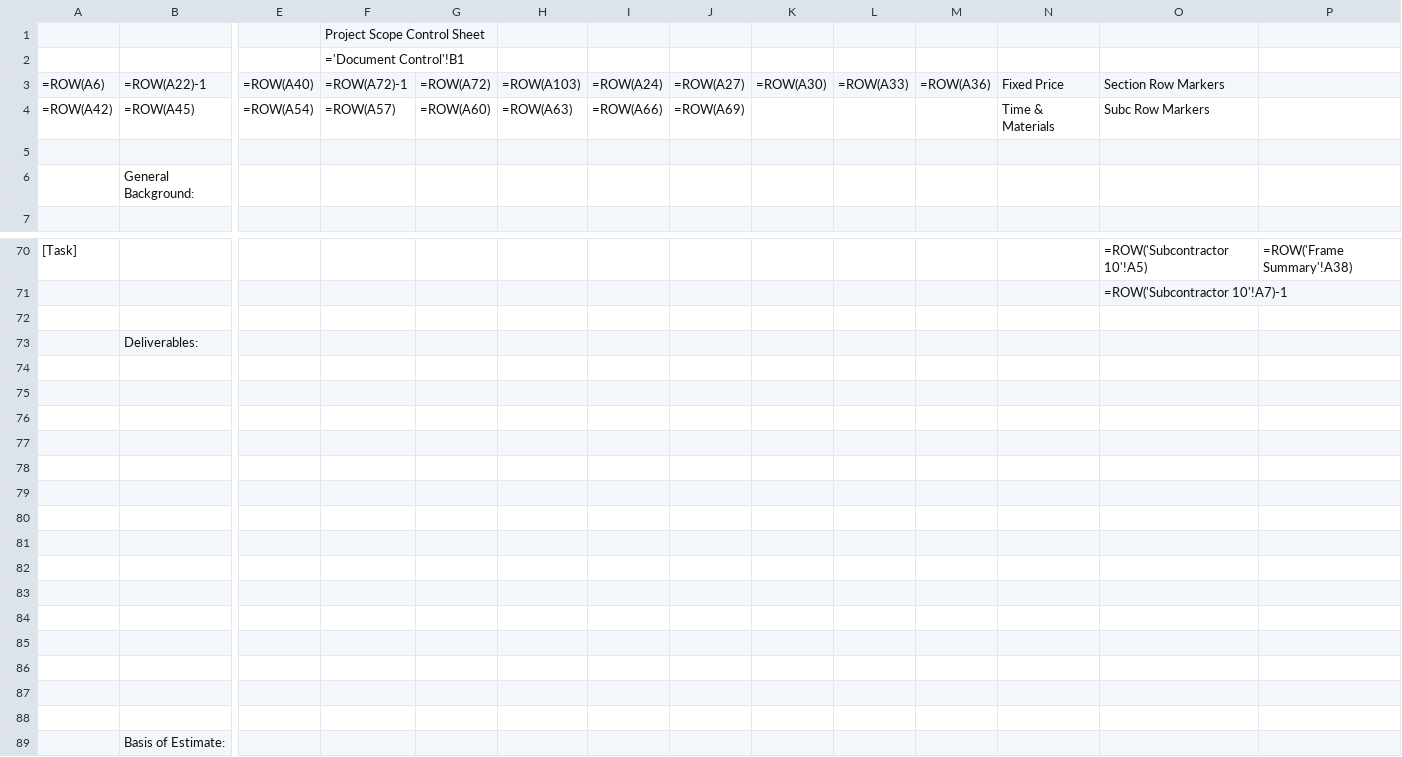
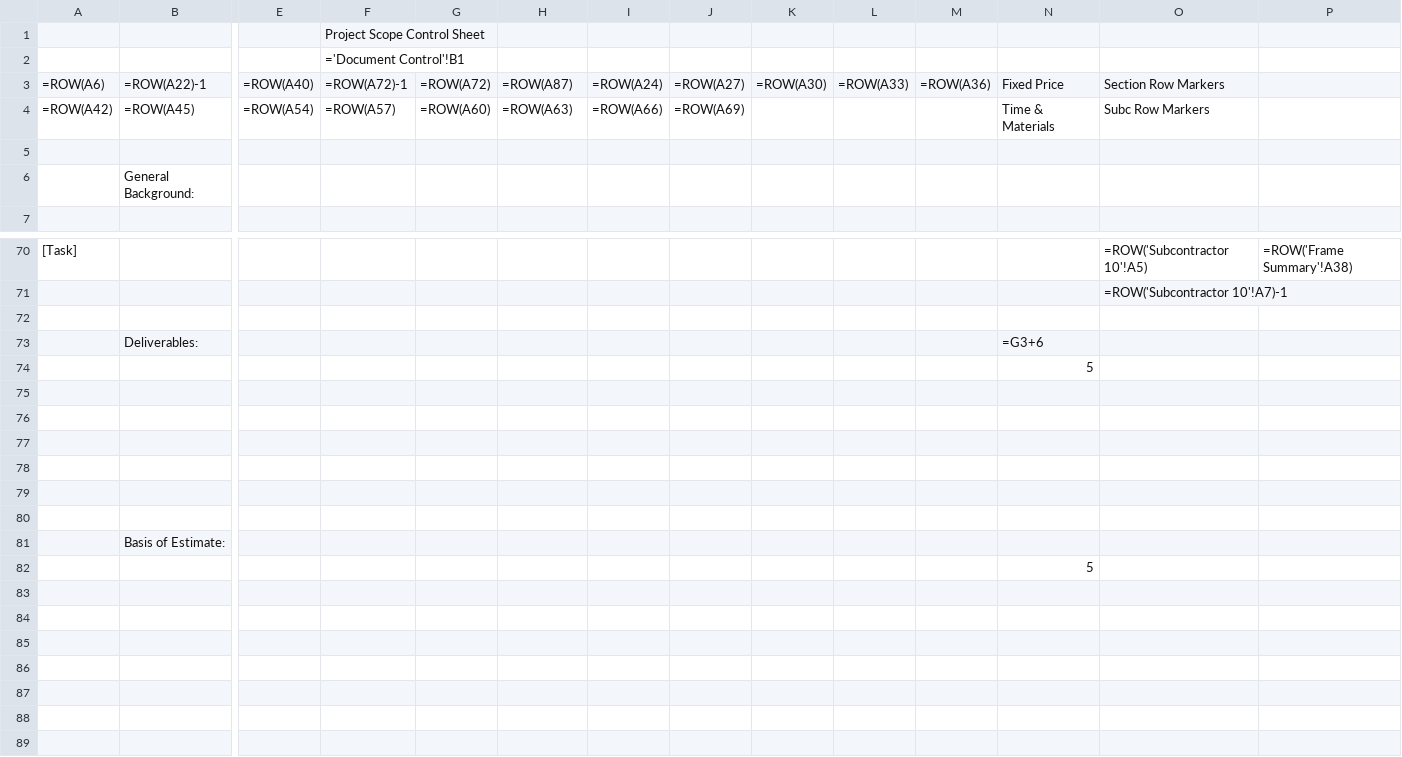
Before and after one commit to zening/FET, a CSV file: Sheet6.csv, drawn as a sheet; only a part is shown, gaps mark what is left out; removed rows and columns are numbered as before the commit, all else as after; rows hold the shown columns only; the diff names each change by its address in the sheet, - before the commit and + after, or states it on an @@ line.

```diff
--- a/Sheet6.csv
+++ b/Sheet6.csv
-H3: =ROW(A103)
+H3: =ROW(A87)
-row 73:  | Deliverables:
-row 73: (empty)
+row 73:  | Deliverables: |  |  |  |  |  |  |  |  |  | =G3+6
-N74: (empty)
+N74: 5
-row 76: (empty)
-row 77: (empty)
-row 78: (empty)
-row 79: (empty)
-row 80: (empty)
-row 81: (empty)
-row 82: (empty)
+row 82:  |  |  |  |  |  |  |  |  |  |  | 5
```
Also changed, not shown: Sheet1.csv, Sheet2.csv, 38 other files.
